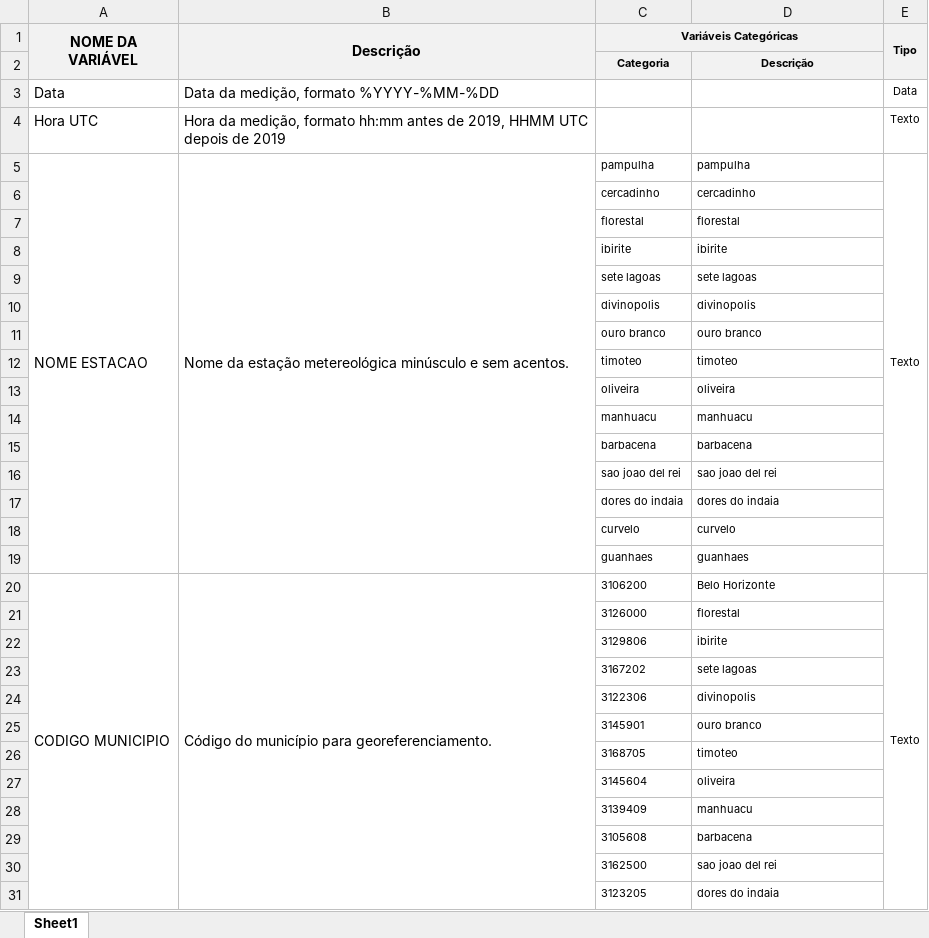
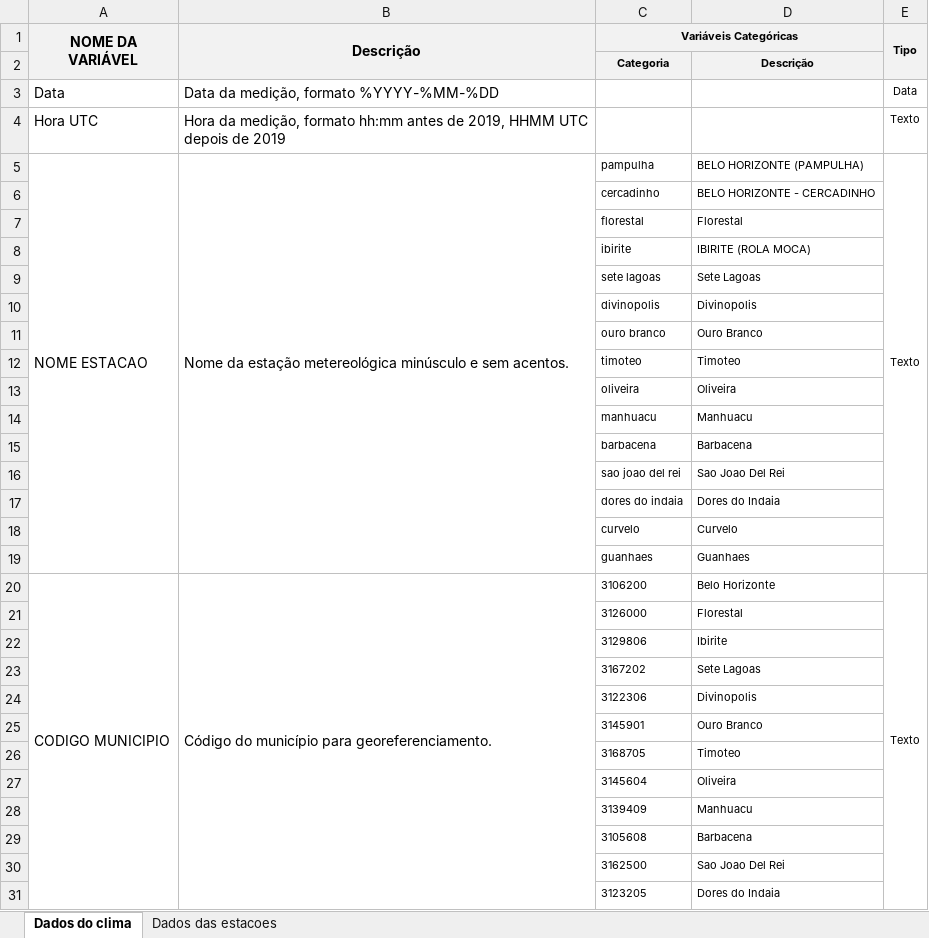
Before and after one commit to marceloslo/tp2_bdgeo, an Excel workbook: Dicionario_dos_dados.xlsx, sheet Dados do clima, drawn as a sheet; only a part is shown; values as stored, in another font and other column widths than the file's, no borders; the diff covers the shown part only; the diff names each change by its address in the sheet, - before the commit and + after, or states it on an @@ line.

```diff
--- a/Dicionario_dos_dados.xlsx (sheet Dados do clima)
+++ b/Dicionario_dos_dados.xlsx (sheet Dados do clima)
-sheet tab: Sheet1
+sheet tab: Dados do clima
+sheet tab: Dados das estacoes
-D5: pampulha
+D5: BELO HORIZONTE (PAMPULHA)
-D6: cercadinho
+D6: BELO HORIZONTE - CERCADINHO
-D7: florestal
+D7: Florestal
-D8: ibirite
+D8: IBIRITE (ROLA MOCA)
-D9: sete lagoas
+D9: Sete Lagoas
-D10: divinopolis
+D10: Divinopolis
-D11: ouro branco
+D11: Ouro Branco
-D12: timoteo
+D12: Timoteo
-D13: oliveira
+D13: Oliveira
-D14: manhuacu
+D14: Manhuacu
-D15: barbacena
+D15: Barbacena
-D16: sao joao del rei
+D16: Sao Joao Del Rei
-D17: dores do indaia
+D17: Dores do Indaia
-D18: curvelo
+D18: Curvelo
-D19: guanhaes
+D19: Guanhaes
-D21: florestal
+D21: Florestal
-D22: ibirite
+D22: Ibirite
-D23: sete lagoas
+D23: Sete Lagoas
-D24: divinopolis
+D24: Divinopolis
-D25: ouro branco
+D25: Ouro Branco
-D26: timoteo
+D26: Timoteo
-D27: oliveira
+D27: Oliveira
-D28: manhuacu
+D28: Manhuacu
-D29: barbacena
+D29: Barbacena
-D30: sao joao del rei
+D30: Sao Joao Del Rei
-D31: dores do indaia
+D31: Dores do Indaia
```
Also changed, not shown: 2 edited cells elsewhere in this sheet, 19 other files.
